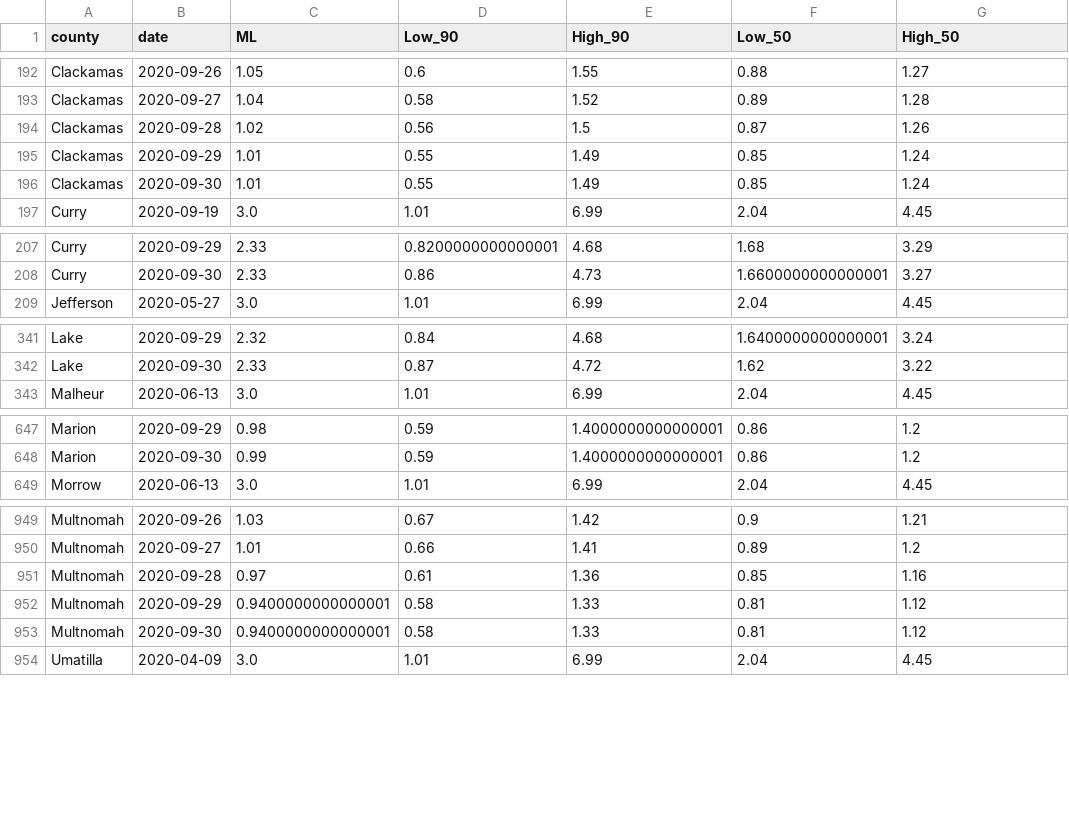
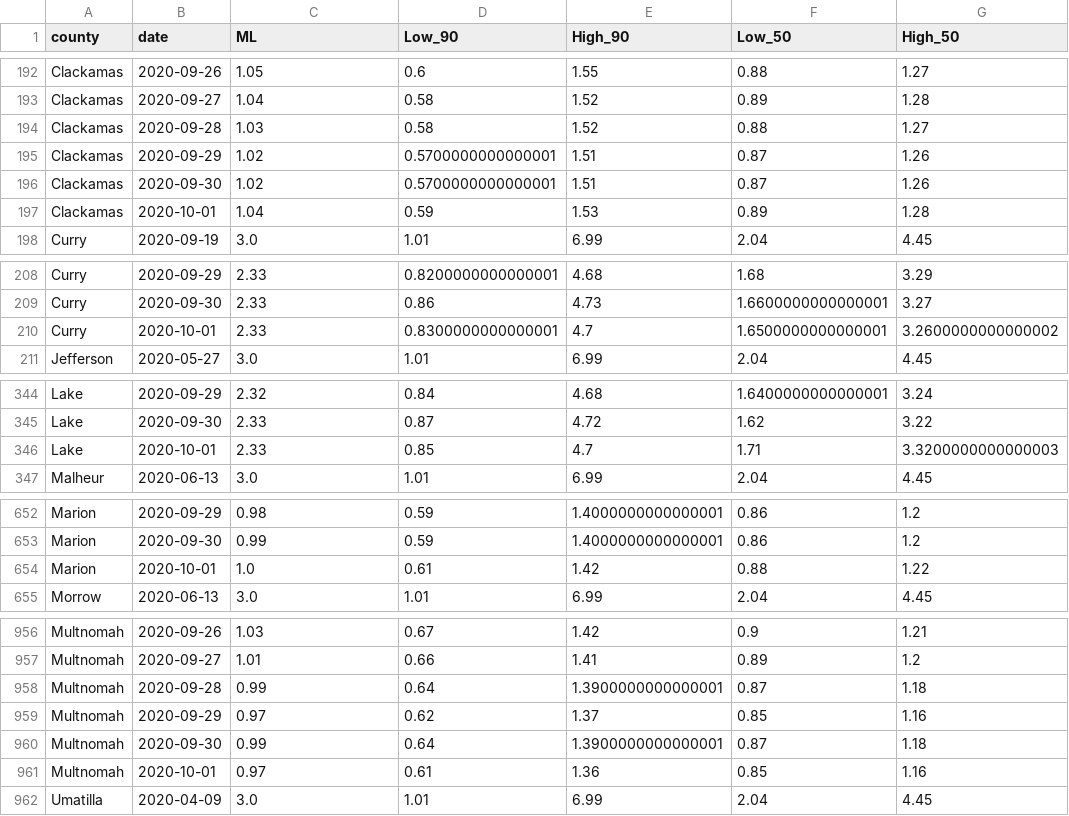
Before and after one commit to sanzgiri/covid-19-dashboards, a CSV file: _notebooks/data/rt_usa_Oregon_counties.csv, drawn as a sheet; only a part is shown, gaps mark what is left out; the diff covers the shown part only.

```diff
--- a/_notebooks/data/rt_usa_Oregon_counties.csv
+++ b/_notebooks/data/rt_usa_Oregon_counties.csv
@@ -193,5 +193,6 @@ Clackamas,2020-09-26,1.05,0.6,1.55,0.88,1.27
 Clackamas,2020-09-27,1.04,0.58,1.52,0.89,1.28
-Clackamas,2020-09-28,1.02,0.56,1.5,0.87,1.26
-Clackamas,2020-09-29,1.01,0.55,1.49,0.85,1.24
-Clackamas,2020-09-30,1.01,0.55,1.49,0.85,1.24
+Clackamas,2020-09-28,1.03,0.58,1.52,0.88,1.27
+Clackamas,2020-09-29,1.02,0.5700000000000001,1.51,0.87,1.26
+Clackamas,2020-09-30,1.02,0.5700000000000001,1.51,0.87,1.26
+Clackamas,2020-10-01,1.04,0.59,1.53,0.89,1.28
 Curry,2020-09-19,3.0,1.01,6.99,2.04,4.45
@@ -208,2 +209,3 @@ Curry,2020-09-29,2.33,0.8200000000000001,4.68,1.68,3.29
 Curry,2020-09-30,2.33,0.86,4.73,1.6600000000000001,3.27
+Curry,2020-10-01,2.33,0.8300000000000001,4.7,1.6500000000000001,3.2600000000000002
 Jefferson,2020-05-27,3.0,1.01,6.99,2.04,4.45
@@ -342,2 +345,3 @@ Lake,2020-09-29,2.32,0.84,4.68,1.6400000000000001,3.24
 Lake,2020-09-30,2.33,0.87,4.72,1.62,3.22
+Lake,2020-10-01,2.33,0.85,4.7,1.71,3.3200000000000003
 Malheur,2020-06-13,3.0,1.01,6.99,2.04,4.45
@@ -648,2 +653,3 @@ Marion,2020-09-29,0.98,0.59,1.4000000000000001,0.86,1.2
 Marion,2020-09-30,0.99,0.59,1.4000000000000001,0.86,1.2
+Marion,2020-10-01,1.0,0.61,1.42,0.88,1.22
 Morrow,2020-06-13,3.0,1.01,6.99,2.04,4.45
@@ -950,5 +957,6 @@ Multnomah,2020-09-26,1.03,0.67,1.42,0.9,1.21
 Multnomah,2020-09-27,1.01,0.66,1.41,0.89,1.2
-Multnomah,2020-09-28,0.97,0.61,1.36,0.85,1.16
-Multnomah,2020-09-29,0.9400000000000001,0.58,1.33,0.81,1.12
-Multnomah,2020-09-30,0.9400000000000001,0.58,1.33,0.81,1.12
+Multnomah,2020-09-28,0.99,0.64,1.3900000000000001,0.87,1.18
+Multnomah,2020-09-29,0.97,0.62,1.37,0.85,1.16
+Multnomah,2020-09-30,0.99,0.64,1.3900000000000001,0.87,1.18
+Multnomah,2020-10-01,0.97,0.61,1.36,0.85,1.16
 Umatilla,2020-04-09,3.0,1.01,6.99,2.04,4.45
```
Also changed, not shown: 6 added rows and 39 edited cells elsewhere in this file, _notebooks/data/rt_india_state.csv, 4 other files.
